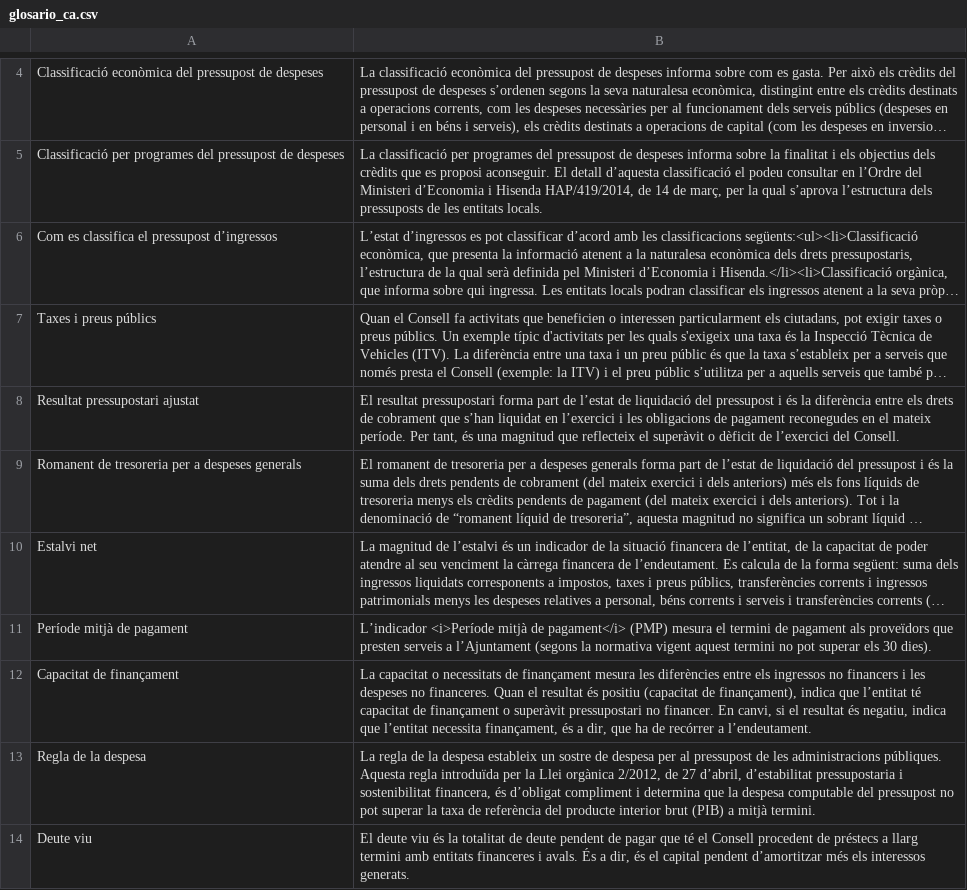
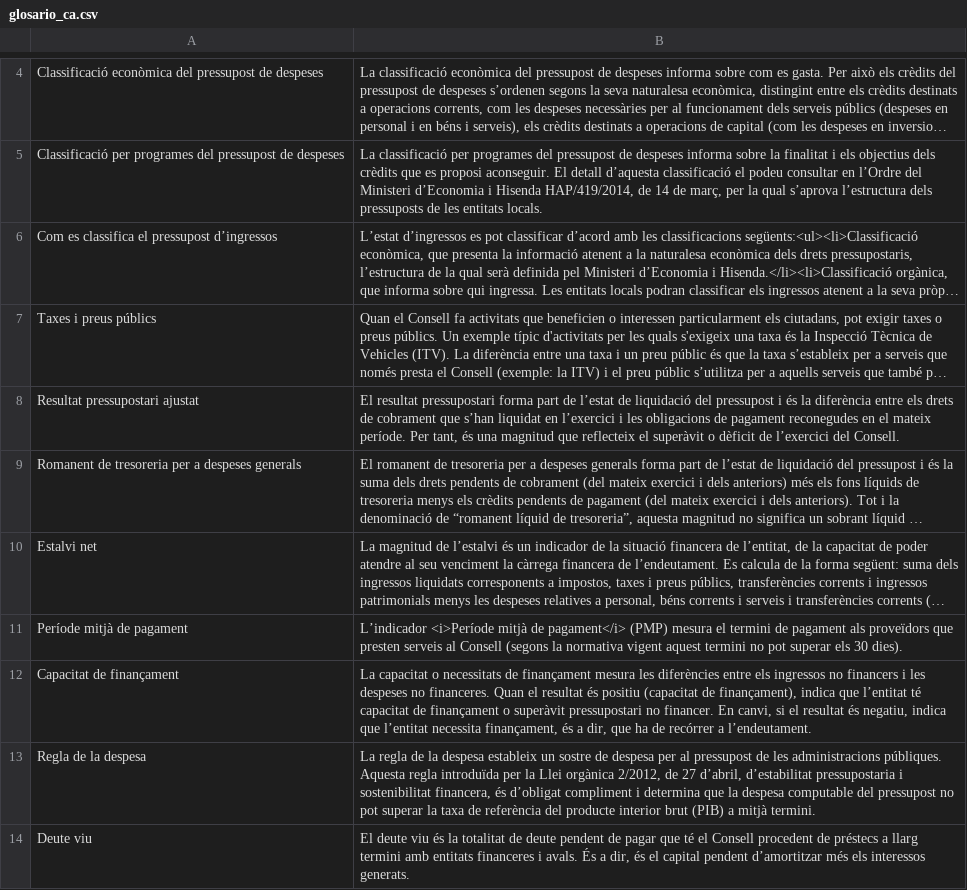
Before and after one commit to civio/presupuesto-eivissa, a CSV file: data/glosario_ca.csv, drawn as a sheet; only a part is shown, gaps mark what is left out; long unchanged cells end in …; the diff names each change by its address in the sheet, - before the commit and + after, or states it on an @@ line.

Commit message:
Fix reference in glossary

```diff
--- a/data/glosario_ca.csv
+++ b/data/glosario_ca.csv
-B11: …presten serveis a l’Ajuntament (segons la…
+B11: …presten serveis al Consell (segons la…
```
